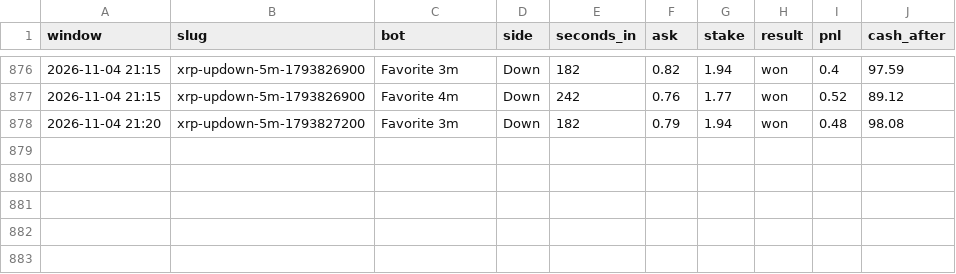
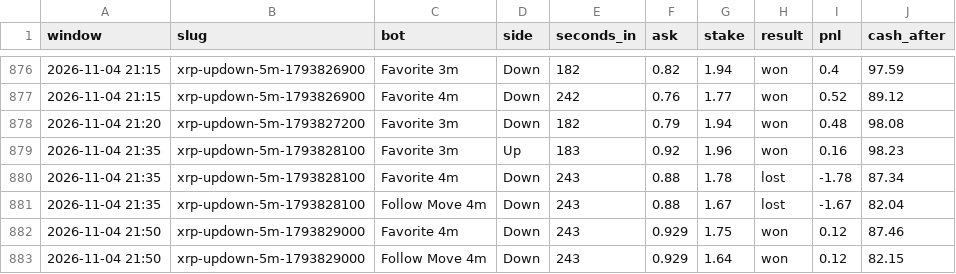
Before and after one commit to skeatonbeat-bot/bot-lab, a CSV file: live/bets_5min_XRP.csv, drawn as a sheet; only a part is shown, gaps mark what is left out; the diff names each change by its address in the sheet, - before the commit and + after, or states it on an @@ line.

```diff
--- a/live/bets_5min_XRP.csv
+++ b/live/bets_5min_XRP.csv
+row 879: 2026-11-04 21:35 | xrp-updown-5m-1793828100 | Favorite 3m | Up | 183 | 0.92 | 1.96 | won | 0.16 | 98.23
+row 880: 2026-11-04 21:35 | xrp-updown-5m-1793828100 | Favorite 4m | Down | 243 | 0.88 | 1.78 | lost | -1.78 | 87.34
+row 881: 2026-11-04 21:35 | xrp-updown-5m-1793828100 | Follow Move 4m | Down | 243 | 0.88 | 1.67 | lost | -1.67 | 82.04
+row 882: 2026-11-04 21:50 | xrp-updown-5m-1793829000 | Favorite 4m | Down | 243 | 0.929 | 1.75 | won | 0.12 | 87.46
+row 883: 2026-11-04 21:50 | xrp-updown-5m-1793829000 | Follow Move 4m | Down | 243 | 0.929 | 1.64 | won | 0.12 | 82.15
```
Also changed, not shown: live/bets_5min.csv, live/bets_5min_DOGE.csv, 6 other files.
